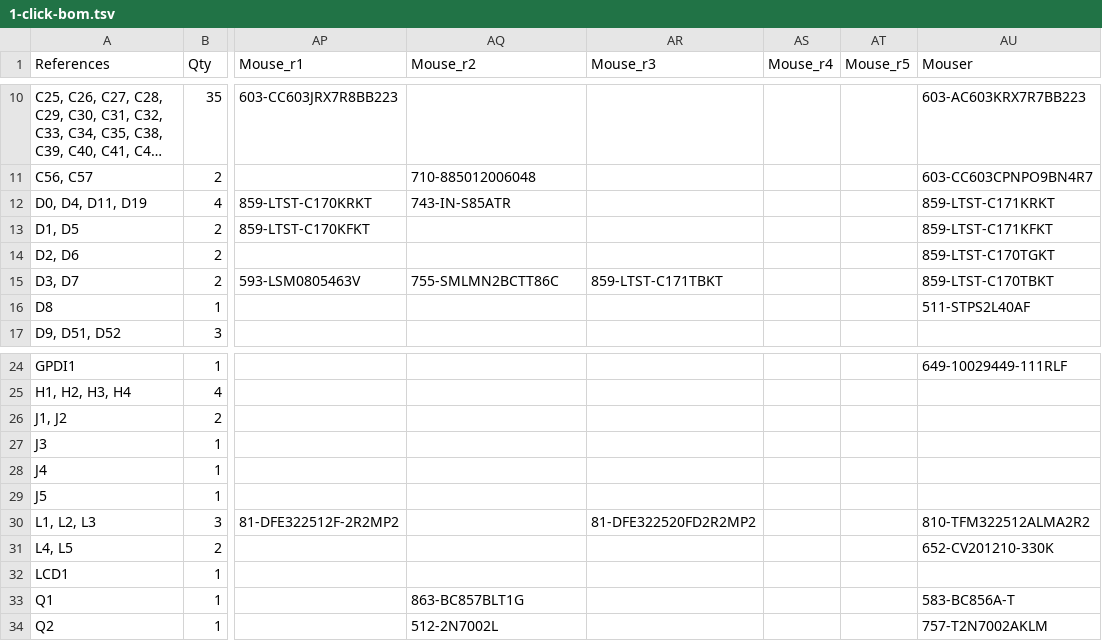
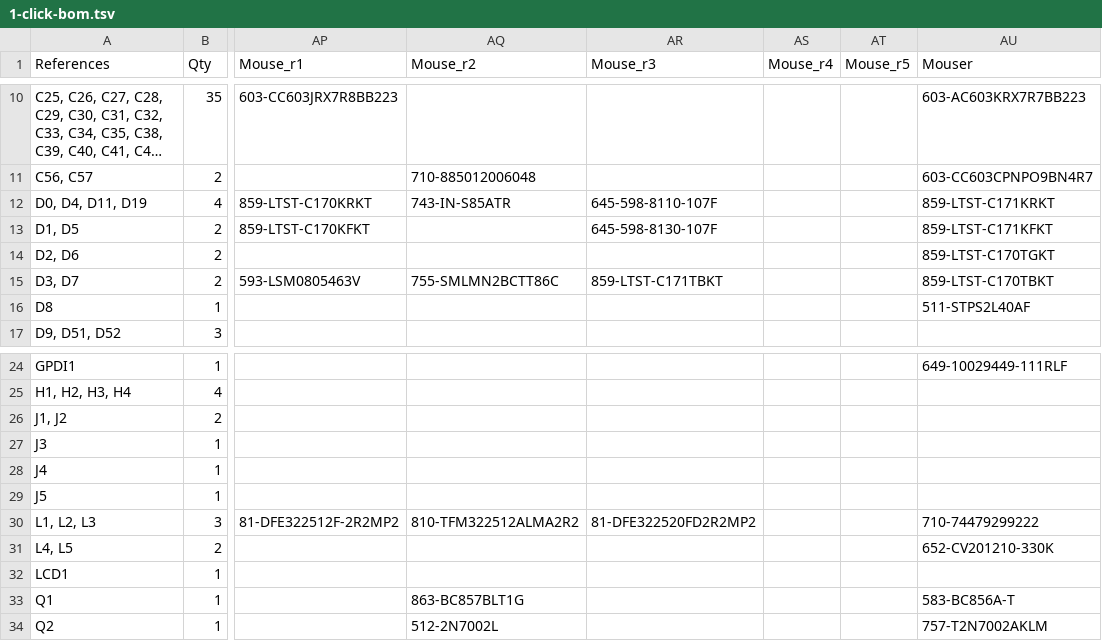
Before and after one commit to emard/ulx3s, a TSV file: 1-click-bom.tsv, drawn as a sheet; only a part is shown, gaps mark what is left out; long unchanged cells end in …; the diff names each change by its address in the sheet, - before the commit and + after, or states it on an @@ line.

Commit message:
1-click bom: currently available mouser PN for L1,2,3 inductors

```diff
--- a/1-click-bom.tsv
+++ b/1-click-bom.tsv
-AR12 (Mouse_r3): (empty)
+AR12 (Mouse_r3): 645-598-8110-107F
-AR13 (Mouse_r3): (empty)
+AR13 (Mouse_r3): 645-598-8130-107F
-AQ30 (Mouse_r2): (empty)
+AQ30 (Mouse_r2): 810-TFM322512ALMA2R2
-AU30 (Mouser): 810-TFM322512ALMA2R2
+AU30 (Mouser): 710-74479299222
```
